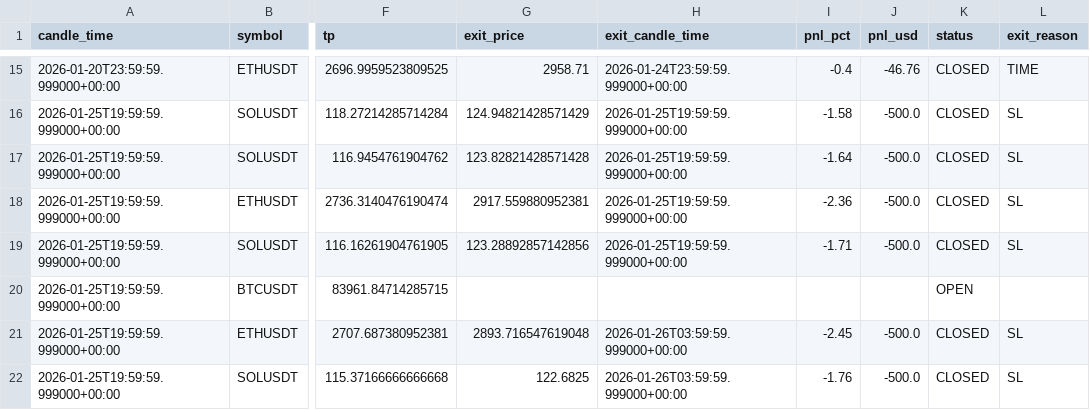
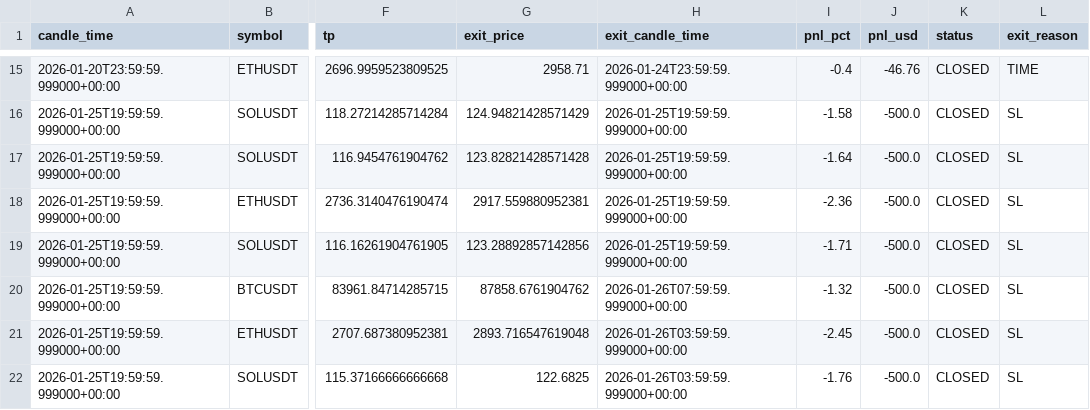
Before and after one commit to kushgbisen/cron-trader, a CSV file: logs/h4_breakout_ensemble/trades.csv, drawn as a sheet; only a part is shown, gaps mark what is left out; the diff names each change by its address in the sheet, - before the commit and + after, or states it on an @@ line.

```diff
--- a/logs/h4_breakout_ensemble/trades.csv
+++ b/logs/h4_breakout_ensemble/trades.csv
-G20 (exit_price): (empty)
+G20 (exit_price): 87858.6761904762
-H20 (exit_candle_time): (empty)
+H20 (exit_candle_time): 2026-01-26T07:59:59.999000+00:00
-I20 (pnl_pct): (empty)
+I20 (pnl_pct): -1.32
-J20 (pnl_usd): (empty)
+J20 (pnl_usd): -500.0
-K20 (status): OPEN
+K20 (status): CLOSED
-L20 (exit_reason): (empty)
+L20 (exit_reason): SL
```
Also changed, not shown: 7 other files.
